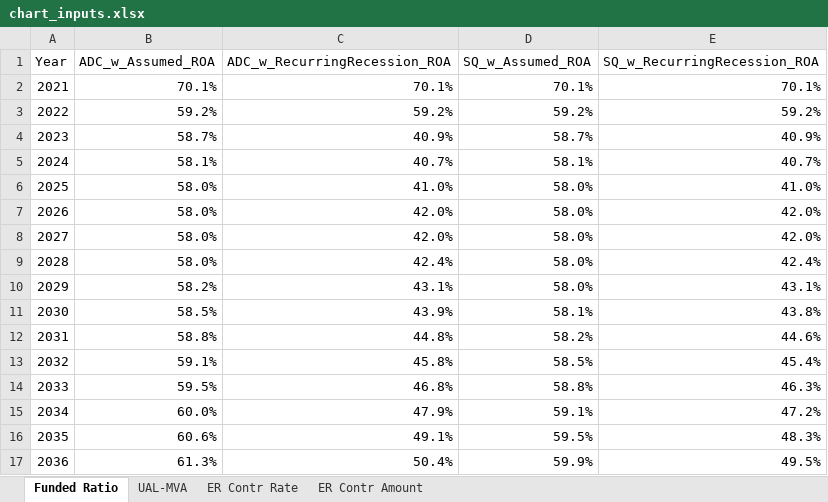
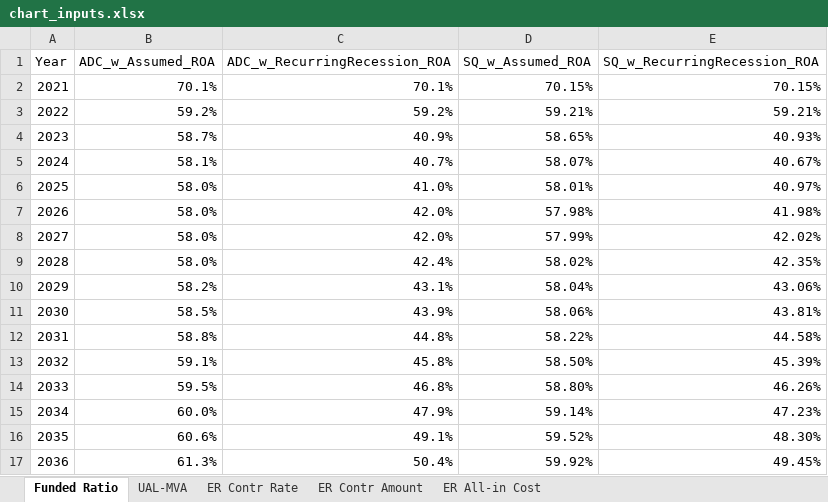
Before and after one commit to SteveVu2212/MPERS-Optimized-Models, an Excel workbook: Charts/chart_inputs.xlsx, sheet Funded Ratio, drawn as a sheet; only a part is shown; values as stored, in another font and other column widths than the file's, no borders; charts and pictures not drawn; the diff covers the shown part only; the diff names each change by its address in the sheet, - before the commit and + after, or states it on an @@ line.

```diff
--- a/Charts/chart_inputs.xlsx (sheet Funded Ratio)
+++ b/Charts/chart_inputs.xlsx (sheet Funded Ratio)
+sheet tab: ER All-in Cost
-D2 (SQ_w_Assumed_ROA): 70.1%
+D2 (SQ_w_Assumed_ROA): 70.15%
-E2 (SQ_w_RecurringRecession_ROA): 70.1%
+E2 (SQ_w_RecurringRecession_ROA): 70.15%
-D3 (SQ_w_Assumed_ROA): 59.2%
+D3 (SQ_w_Assumed_ROA): 59.21%
-E3 (SQ_w_RecurringRecession_ROA): 59.2%
+E3 (SQ_w_RecurringRecession_ROA): 59.21%
-D4 (SQ_w_Assumed_ROA): 58.7%
+D4 (SQ_w_Assumed_ROA): 58.65%
-E4 (SQ_w_RecurringRecession_ROA): 40.9%
+E4 (SQ_w_RecurringRecession_ROA): 40.93%
-D5 (SQ_w_Assumed_ROA): 58.1%
+D5 (SQ_w_Assumed_ROA): 58.07%
-E5 (SQ_w_RecurringRecession_ROA): 40.7%
+E5 (SQ_w_RecurringRecession_ROA): 40.67%
-D6 (SQ_w_Assumed_ROA): 58.0%
+D6 (SQ_w_Assumed_ROA): 58.01%
-E6 (SQ_w_RecurringRecession_ROA): 41.0%
+E6 (SQ_w_RecurringRecession_ROA): 40.97%
-D7 (SQ_w_Assumed_ROA): 58.0%
+D7 (SQ_w_Assumed_ROA): 57.98%
-E7 (SQ_w_RecurringRecession_ROA): 42.0%
+E7 (SQ_w_RecurringRecession_ROA): 41.98%
-D8 (SQ_w_Assumed_ROA): 58.0%
+D8 (SQ_w_Assumed_ROA): 57.99%
-E8 (SQ_w_RecurringRecession_ROA): 42.0%
+E8 (SQ_w_RecurringRecession_ROA): 42.02%
-D9 (SQ_w_Assumed_ROA): 58.0%
+D9 (SQ_w_Assumed_ROA): 58.02%
-E9 (SQ_w_RecurringRecession_ROA): 42.4%
+E9 (SQ_w_RecurringRecession_ROA): 42.35%
-D10 (SQ_w_Assumed_ROA): 58.0%
+D10 (SQ_w_Assumed_ROA): 58.04%
-E10 (SQ_w_RecurringRecession_ROA): 43.1%
+E10 (SQ_w_RecurringRecession_ROA): 43.06%
-D11 (SQ_w_Assumed_ROA): 58.1%
+D11 (SQ_w_Assumed_ROA): 58.06%
-E11 (SQ_w_RecurringRecession_ROA): 43.8%
+E11 (SQ_w_RecurringRecession_ROA): 43.81%
-D12 (SQ_w_Assumed_ROA): 58.2%
+D12 (SQ_w_Assumed_ROA): 58.22%
-E12 (SQ_w_RecurringRecession_ROA): 44.6%
+E12 (SQ_w_RecurringRecession_ROA): 44.58%
-D13 (SQ_w_Assumed_ROA): 58.5%
+D13 (SQ_w_Assumed_ROA): 58.50%
-E13 (SQ_w_RecurringRecession_ROA): 45.4%
+E13 (SQ_w_RecurringRecession_ROA): 45.39%
-D14 (SQ_w_Assumed_ROA): 58.8%
+D14 (SQ_w_Assumed_ROA): 58.80%
-E14 (SQ_w_RecurringRecession_ROA): 46.3%
+E14 (SQ_w_RecurringRecession_ROA): 46.26%
-D15 (SQ_w_Assumed_ROA): 59.1%
+D15 (SQ_w_Assumed_ROA): 59.14%
-E15 (SQ_w_RecurringRecession_ROA): 47.2%
+E15 (SQ_w_RecurringRecession_ROA): 47.23%
-D16 (SQ_w_Assumed_ROA): 59.5%
+D16 (SQ_w_Assumed_ROA): 59.52%
-E16 (SQ_w_RecurringRecession_ROA): 48.3%
+E16 (SQ_w_RecurringRecession_ROA): 48.30%
-D17 (SQ_w_Assumed_ROA): 59.9%
+D17 (SQ_w_Assumed_ROA): 59.92%
-E17 (SQ_w_RecurringRecession_ROA): 49.5%
+E17 (SQ_w_RecurringRecession_ROA): 49.45%
```
Also changed, not shown: 32 edited cells elsewhere in this sheet, sheet UAL-MVA, sheet ER Contr Amount, charts or pictures, 10 other files.
